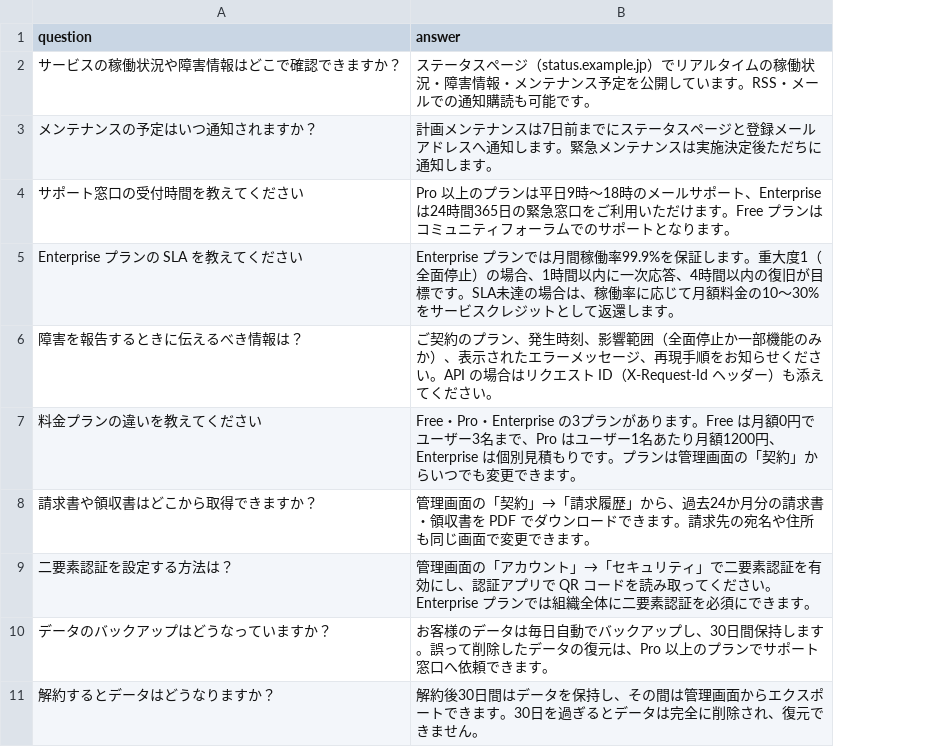
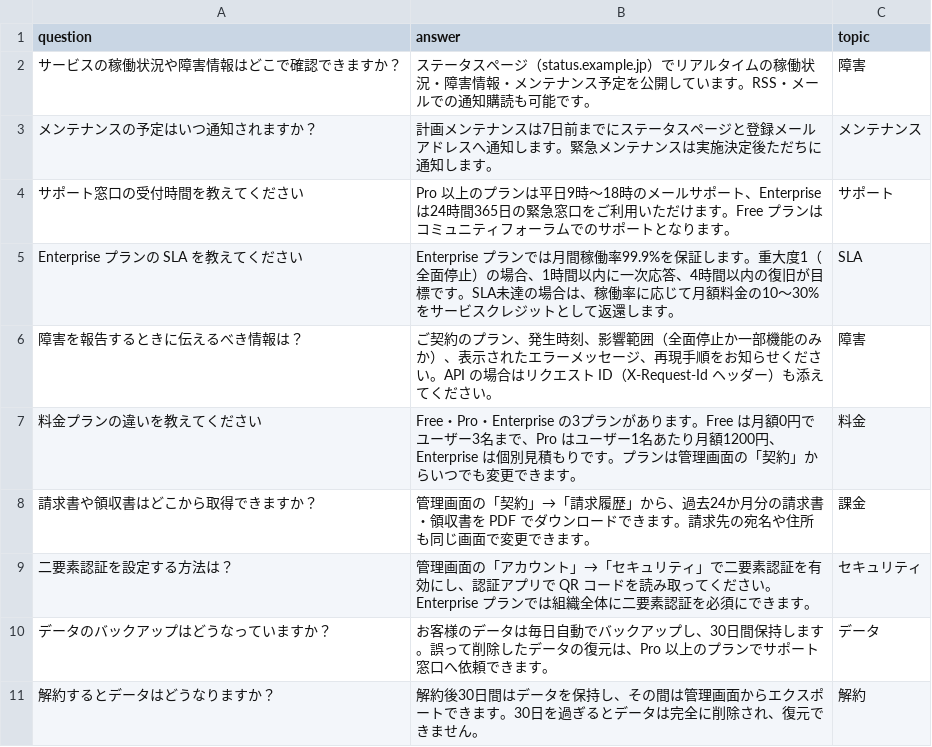
Before and after one commit to nakashima2toshio/grace_v2, a CSV file: qa_output/saas_docs.csv, drawn as a sheet; the diff names each change by its address in the sheet, - before the commit and + after, or states it on an @@ line.

Commit message:
data(saas): saas_docs.csv に topic 列を戻す

```diff
--- a/qa_output/saas_docs.csv
+++ b/qa_output/saas_docs.csv
+column C (topic), rows 2-11: 障害 | メンテナンス | サポート | SLA | 障害 | 料金 | 課金 | セキュリティ | データ | 解約
```
